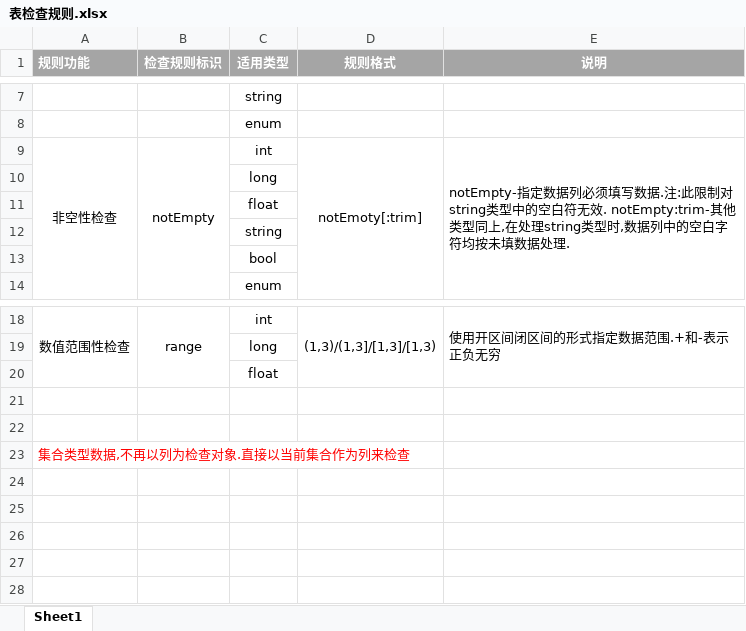
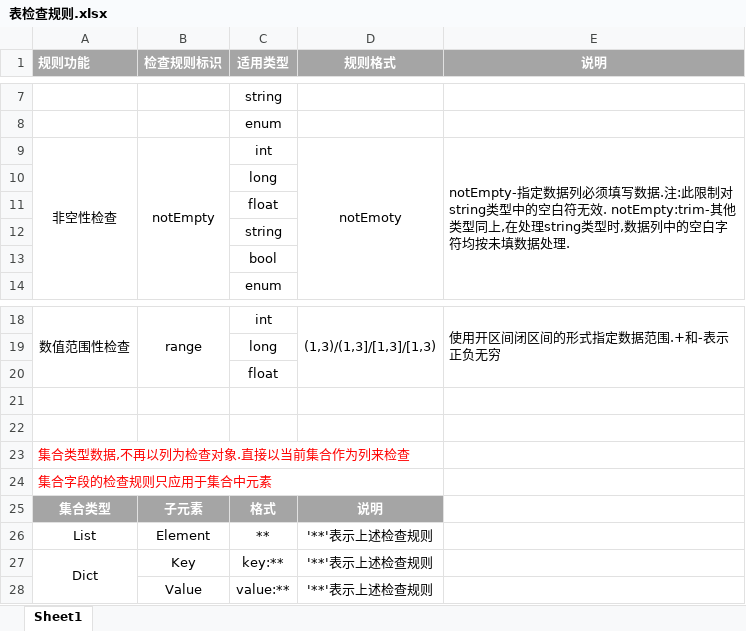
Before and after one commit to B-CK/ConfigGen, an Excel workbook: _xlsx设计/表检查规则.xlsx, sheet Sheet1, drawn as a sheet; only a part is shown, gaps mark what is left out; values as stored, in another font and other column widths than the file's, no borders; the diff names each change by its address in the sheet, - before the commit and + after, or states it on an @@ line.

Commit message:
data
集合结束表达方式

```diff
--- a/_xlsx设计/表检查规则.xlsx (sheet Sheet1)
+++ b/_xlsx设计/表检查规则.xlsx (sheet Sheet1)
-D9 (规则格式): notEmoty[:trim]
+D9 (规则格式): notEmoty
+row 24: 集合字段的检查规则只应用于集合中元素
+row 25: 集合类型 | 子元素 | 格式 | 说明
+row 26: List | Element | ** | '**'表示上述检查规则
+row 27: Dict | Key | key:** | '**'表示上述检查规则
+row 28:  | Value | value:** | '**'表示上述检查规则
```
Also changed, not shown: Csv/Card/卡牌_Card.xlsx, 28 other files.
